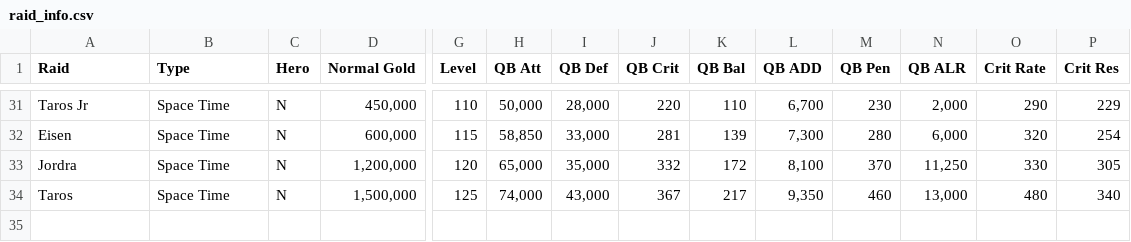
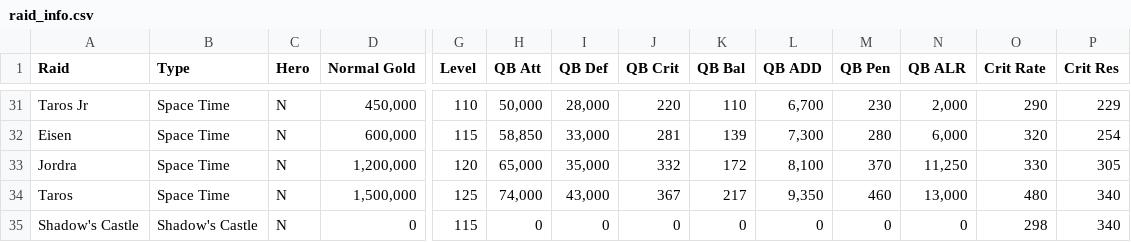
Before and after one commit to maxwagner/coffer-chaser, a CSV file: data/raid_info.csv, drawn as a sheet; only a part is shown, gaps mark what is left out; rows hold the shown columns only; the diff names each change by its address in the sheet, - before the commit and + after, or states it on an @@ line.

```diff
--- a/data/raid_info.csv
+++ b/data/raid_info.csv
+row 35: Shadow's Castle | Shadow's Castle | N | 0 | 115 | 0 | 0 | 0 | 0 | 0 | 0 | 0 | 298 | 340
```
